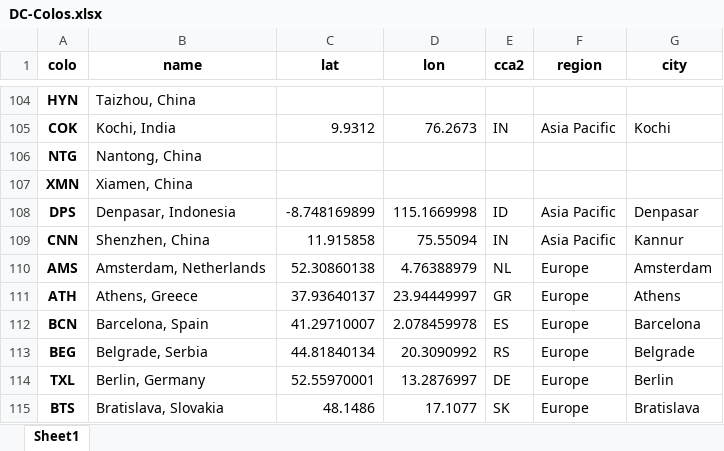
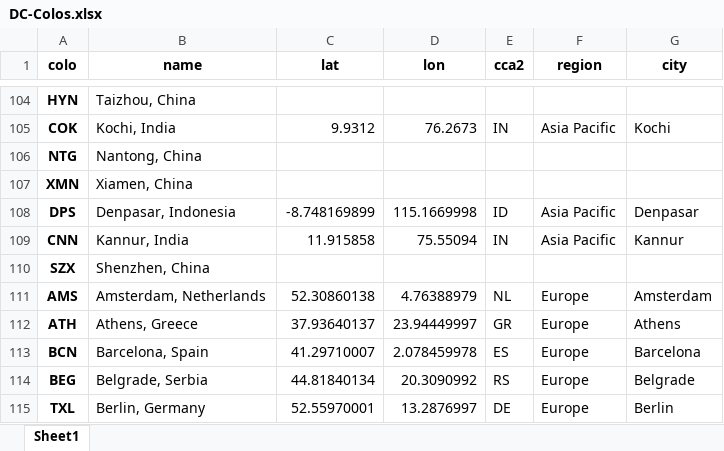
Before and after one commit to Netrvin/cloudflare-colo-list, an Excel workbook: DC-Colos.xlsx, sheet Sheet1, drawn as a sheet; only a part is shown, gaps mark what is left out; the shorter side is filled out with more unchanged rows; values as stored, in another font and other column widths than the file's, no borders; the diff names each change by its address in the sheet, - before the commit and + after, or states it on an @@ line.

```diff
--- a/DC-Colos.xlsx (sheet Sheet1)
+++ b/DC-Colos.xlsx (sheet Sheet1)
-B109 (name): Shenzhen, China
+B109 (name): Kannur, India
+row 110: SZX | Shenzhen, China
```
Also changed, not shown: 2 other files.
